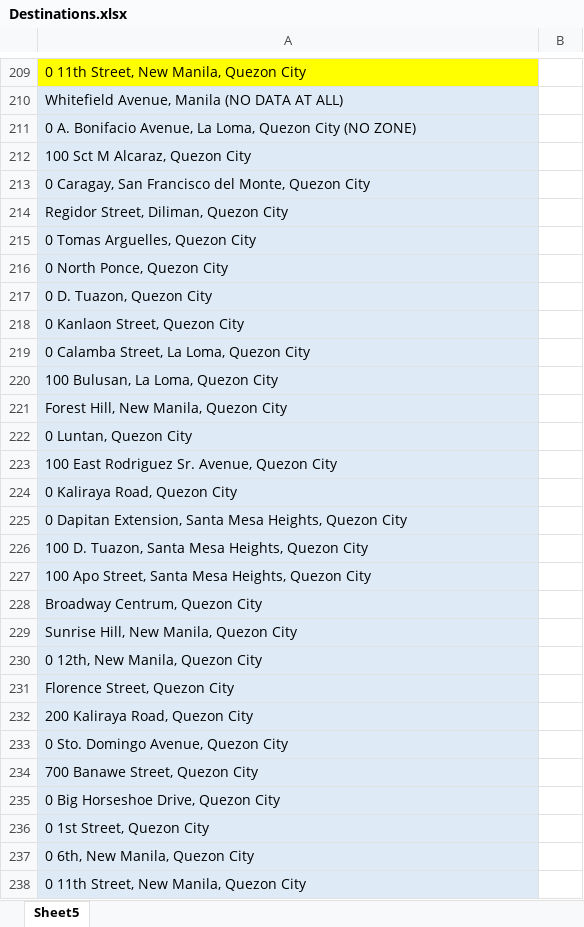
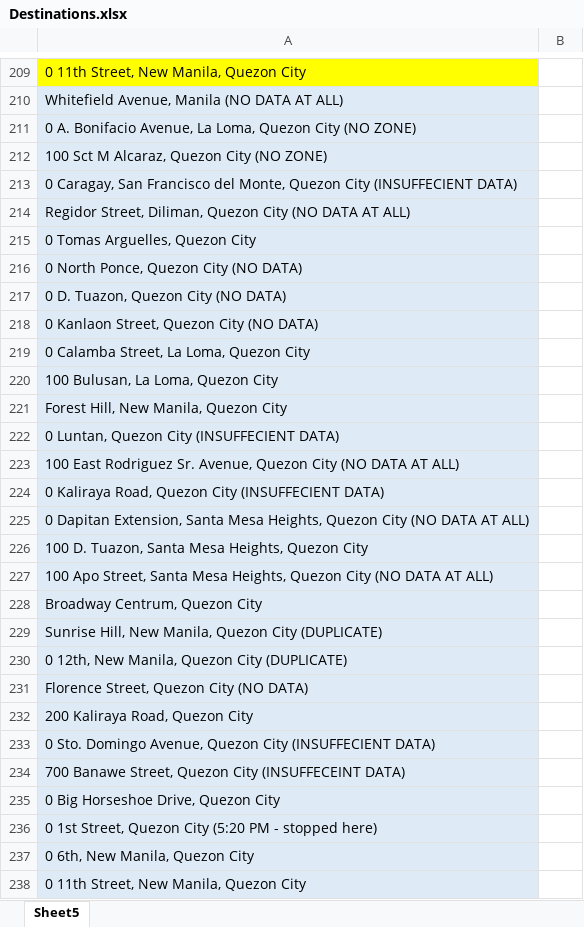
Before and after one commit to kmjulian/SCSPROJ_Application, an Excel workbook: Data/Destinations.xlsx, sheet Sheet5, drawn as a sheet; only a part is shown, gaps mark what is left out; values as stored, in another font and other column widths than the file's, no borders; the diff covers the shown part only; the diff names each change by its address in the sheet, - before the commit and + after, or states it on an @@ line.

Commit message:
Added Data

```diff
--- a/Data/Destinations.xlsx (sheet Sheet5)
+++ b/Data/Destinations.xlsx (sheet Sheet5)
-A212: 100 Sct M Alcaraz, Quezon City
+A212: 100 Sct M Alcaraz, Quezon City (NO ZONE)
-A213: …Quezon City
+A213: …Quezon City (INSUFFECIENT DATA)
-A214: Regidor Street, Diliman, Quezon City
+A214: Regidor Street, Diliman, Quezon City (NO DATA AT ALL)
-A216: 0 North Ponce, Quezon City
+A216: 0 North Ponce, Quezon City (NO DATA)
-A217: 0 D. Tuazon, Quezon City
+A217: 0 D. Tuazon, Quezon City (NO DATA)
-A218: 0 Kanlaon Street, Quezon City
+A218: 0 Kanlaon Street, Quezon City (NO DATA)
-A222: 0 Luntan, Quezon City
+A222: 0 Luntan, Quezon City (INSUFFECIENT DATA)
-A223: …Quezon City
+A223: …Quezon City (NO DATA AT ALL)
-A224: 0 Kaliraya Road, Quezon City
+A224: 0 Kaliraya Road, Quezon City (INSUFFECIENT DATA)
-A225: …Quezon City
+A225: …Quezon City (NO DATA AT ALL)
-A227: …Quezon City
+A227: …Quezon City (NO DATA AT ALL)
-A229: Sunrise Hill, New Manila, Quezon City
+A229: Sunrise Hill, New Manila, Quezon City (DUPLICATE)
-A230: 0 12th, New Manila, Quezon City
+A230: 0 12th, New Manila, Quezon City (DUPLICATE)
-A231: Florence Street, Quezon City
+A231: Florence Street, Quezon City (NO DATA)
-A233: 0 Sto. Domingo Avenue, Quezon City
+A233: 0 Sto. Domingo Avenue, Quezon City (INSUFFECIENT DATA)
-A234: 700 Banawe Street, Quezon City
+A234: 700 Banawe Street, Quezon City (INSUFFECEINT DATA)
-A236: 0 1st Street, Quezon City
+A236: 0 1st Street, Quezon City (5:20 PM - stopped here)
```
Also changed, not shown: 52 added rows elsewhere in this sheet, 7 other files.
